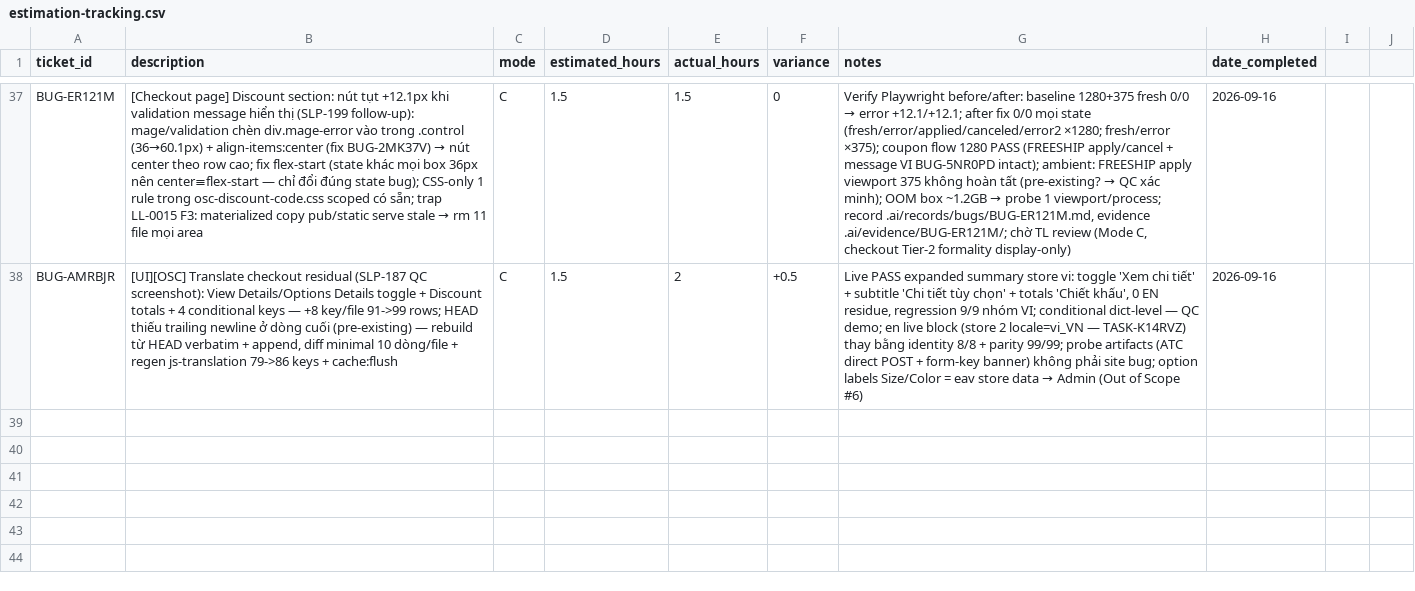
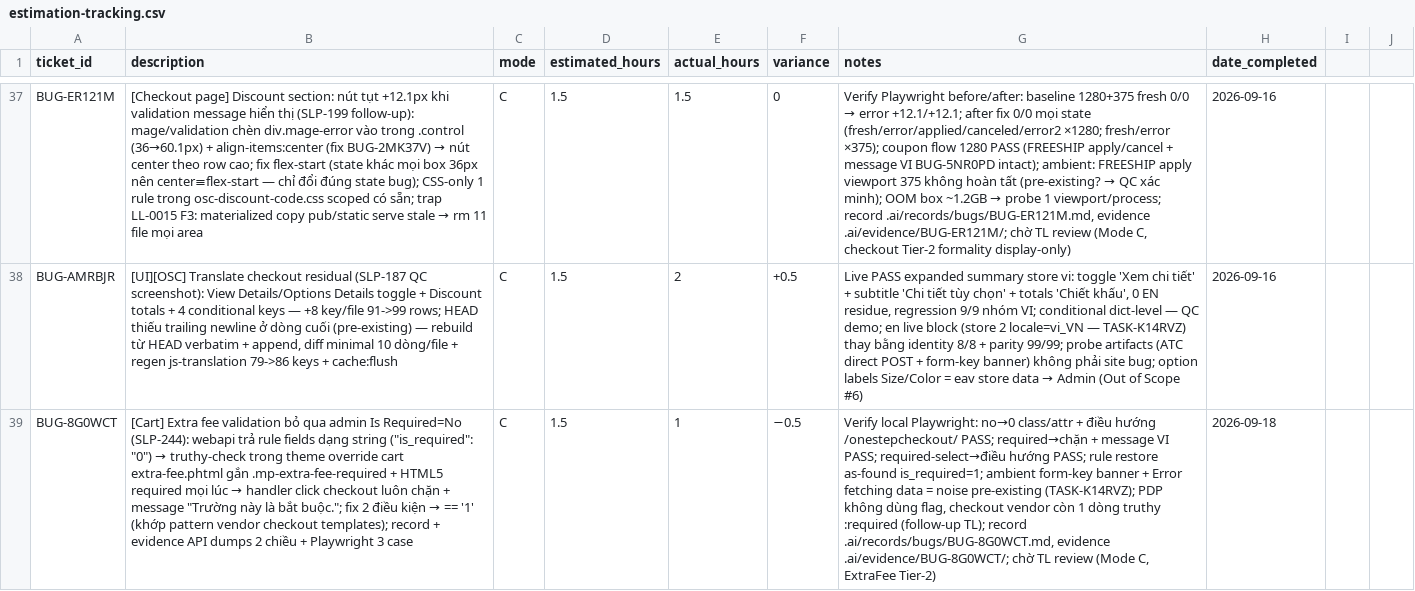
Before and after one commit to secomm-dev/slaunchpad, a CSV file: .ai/templates/estimation-tracking.csv, drawn as a sheet; only a part is shown, gaps mark what is left out; the diff names each change by its address in the sheet, - before the commit and + after, or states it on an @@ line.

```diff
--- a/.ai/templates/estimation-tracking.csv
+++ b/.ai/templates/estimation-tracking.csv
+row 39: BUG-8G0WCT | [Cart] Extra fee validation bỏ qua admin Is Required=No (SLP-244): webapi trả rule fields dạng string ("is_required": "0") → truthy-check trong theme override cart extra-fee.phtml gắn .mp-extra-fee-required + HTML5 required mọi lúc → handler click checkout luôn chặn + message "Trường này là bắt buộc."; fix 2 điều kiện → == '1' (khớp pattern vendor checkout templates); record + evidence API dumps 2 chiều + Playwright 3 case | C | 1.5 | 1 | −0.5 | Verify local Playwright: no→0 class/attr + điều hướng /onestepcheckout/ PASS; required→chặn + message VI PASS; required-select→điều hướng PASS; rule restore as-found is_required=1; ambient form-key banner + Error fetching data = noise pre-existing (TASK-K14RVZ); PDP không dùng flag, checkout vendor còn 1 dòng truthy :required (follow-up TL); record .ai/records/bugs/BUG-8G0WCT.md, evidence .ai/evidence/BUG-8G0WCT/; chờ TL review (Mode C, ExtraFee Tier-2) | 2026-09-18
```
Also changed, not shown: 9 other files.
